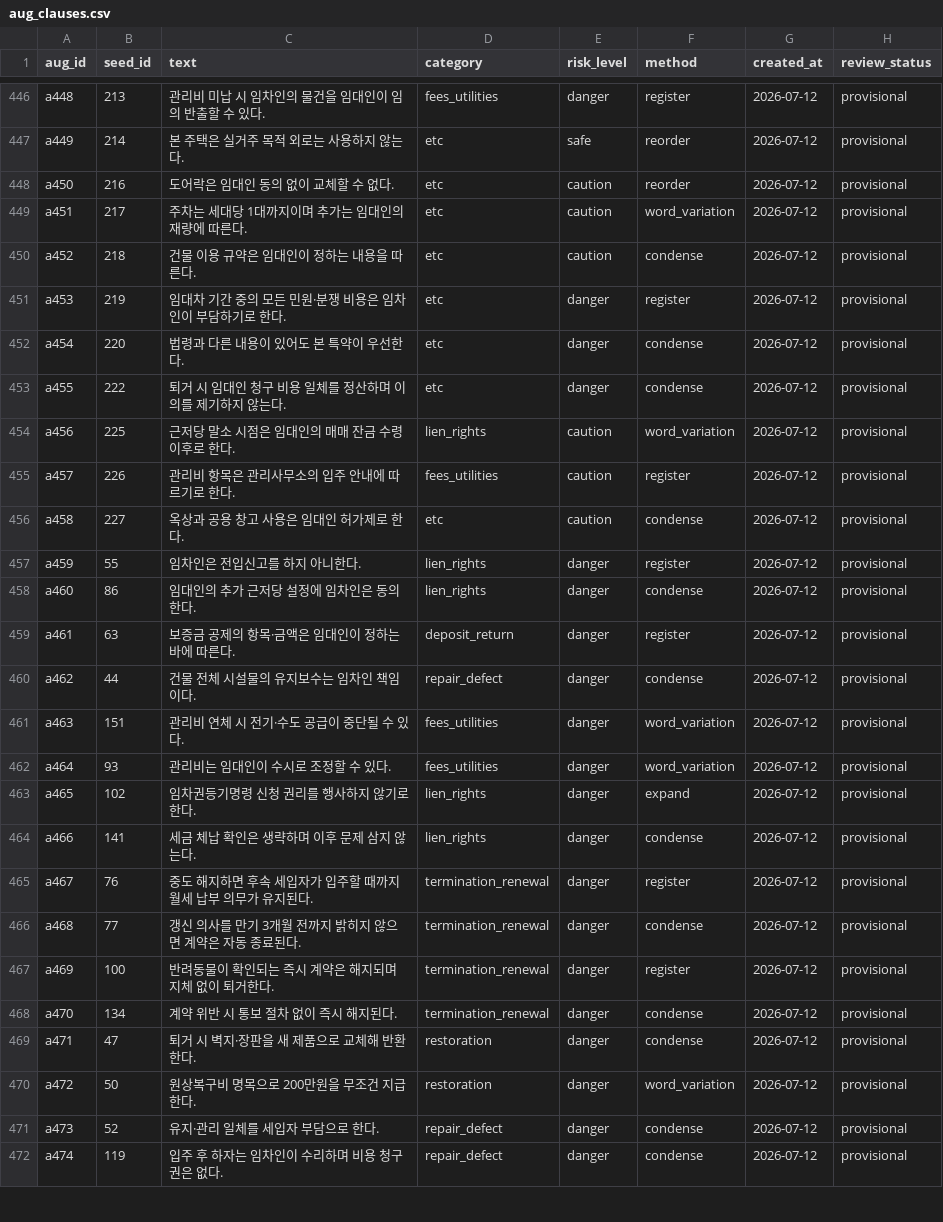
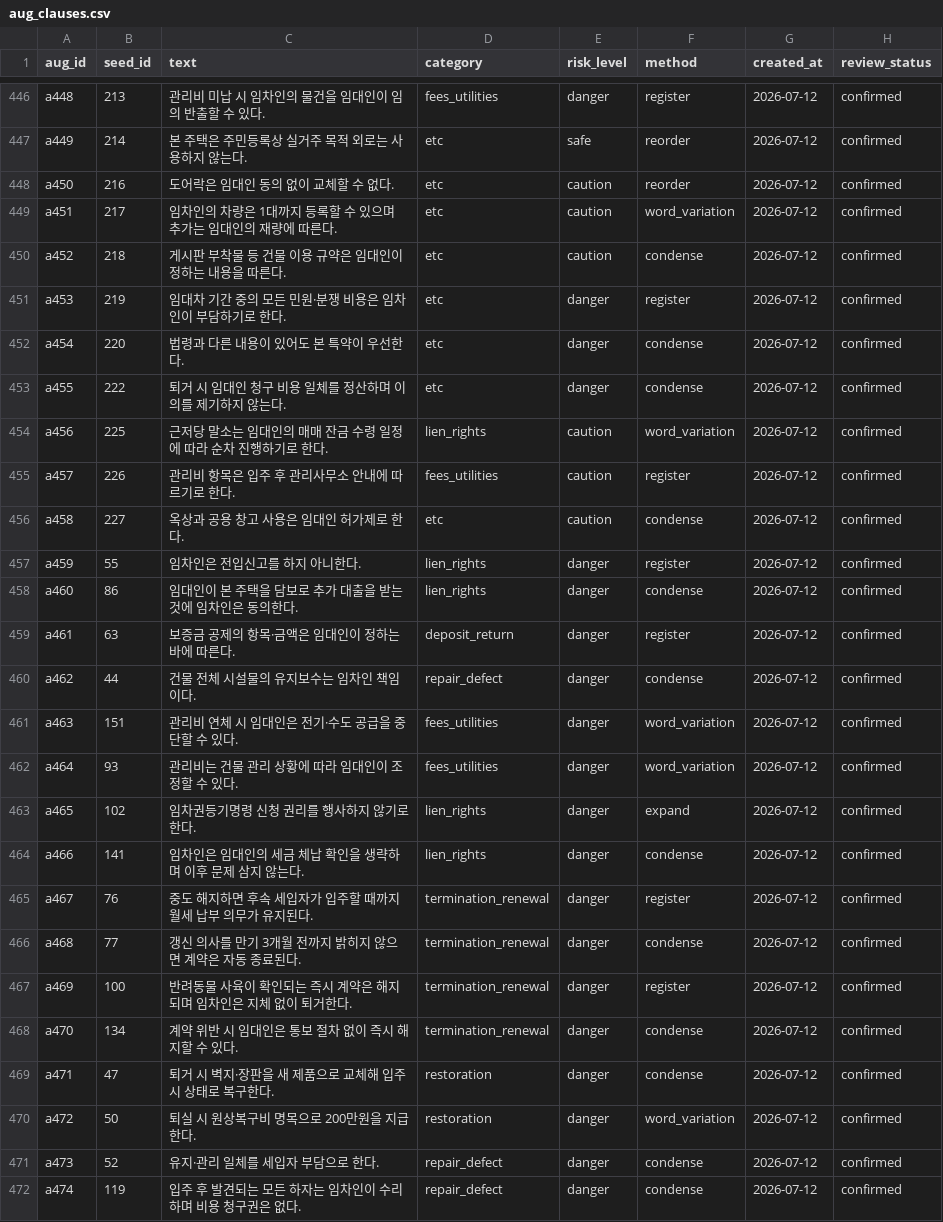
Before and after one commit to aiswody/contract-guardian, a CSV file: ml/data/augmented/aug_clauses.csv, drawn as a sheet; only a part is shown, gaps mark what is left out; the diff covers the shown part only; the diff names each change by its address in the sheet, - before the commit and + after, or states it on an @@ line.

```diff
--- a/ml/data/augmented/aug_clauses.csv
+++ b/ml/data/augmented/aug_clauses.csv
-H446:H472 (review_status): provisional
+H446:H472 (review_status): confirmed
-C447 (text): 본 주택은 실거주 목적 외로는 사용하지 않는다.
+C447 (text): 본 주택은 주민등록상 실거주 목적 외로는 사용하지 않는다.
-C449 (text): 주차는 세대당 1대까지이며 추가는 임대인의 재량에 따른다.
+C449 (text): 임차인의 차량은 1대까지 등록할 수 있으며 추가는 임대인의 재량에 따른다.
-C450 (text): 건물 이용 규약은 임대인이 정하는 내용을 따른다.
+C450 (text): 게시판 부착물 등 건물 이용 규약은 임대인이 정하는 내용을 따른다.
-C454 (text): 근저당 말소 시점은 임대인의 매매 잔금 수령 이후로 한다.
+C454 (text): 근저당 말소는 임대인의 매매 잔금 수령 일정에 따라 순차 진행하기로 한다.
-C455 (text): 관리비 항목은 관리사무소의 입주 안내에 따르기로 한다.
+C455 (text): 관리비 항목은 입주 후 관리사무소 안내에 따르기로 한다.
-C458 (text): 임대인의 추가 근저당 설정에 임차인은 동의한다.
+C458 (text): 임대인이 본 주택을 담보로 추가 대출을 받는 것에 임차인은 동의한다.
-C461 (text): 관리비 연체 시 전기·수도 공급이 중단될 수 있다.
+C461 (text): 관리비 연체 시 임대인은 전기·수도 공급을 중단할 수 있다.
-C462 (text): 관리비는 임대인이 수시로 조정할 수 있다.
+C462 (text): 관리비는 건물 관리 상황에 따라 임대인이 조정할 수 있다.
-C464 (text): 세금 체납 확인은 생략하며 이후 문제 삼지 않는다.
+C464 (text): 임차인은 임대인의 세금 체납 확인을 생략하며 이후 문제 삼지 않는다.
-C467 (text): 반려동물이 확인되는 즉시 계약은 해지되며 지체 없이 퇴거한다.
+C467 (text): 반려동물 사육이 확인되는 즉시 계약은 해지되며 임차인은 지체 없이 퇴거한다.
-C468 (text): 계약 위반 시 통보 절차 없이 즉시 해지된다.
+C468 (text): 계약 위반 시 임대인은 통보 절차 없이 즉시 해지할 수 있다.
-C469 (text): 퇴거 시 벽지·장판을 새 제품으로 교체해 반환한다.
+C469 (text): 퇴거 시 벽지·장판을 새 제품으로 교체해 입주 시 상태로 복구한다.
-C470 (text): 원상복구비 명목으로 200만원을 무조건 지급한다.
+C470 (text): 퇴실 시 원상복구비 명목으로 200만원을 지급한다.
-C472 (text): 입주 후 하자는 임차인이 수리하며 비용 청구권은 없다.
+C472 (text): 입주 후 발견되는 모든 하자는 임차인이 수리하며 비용 청구권은 없다.
```
Also changed, not shown: 61 edited cells elsewhere in this file, 6 other files.
